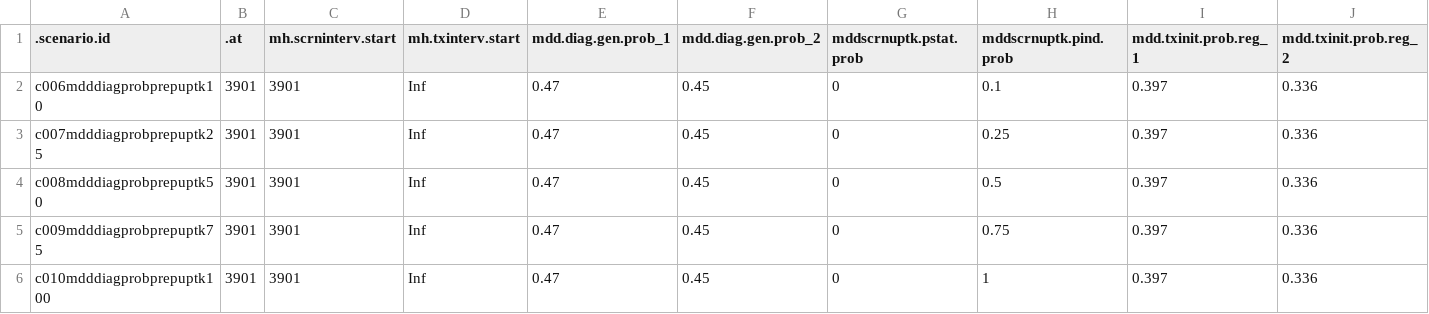
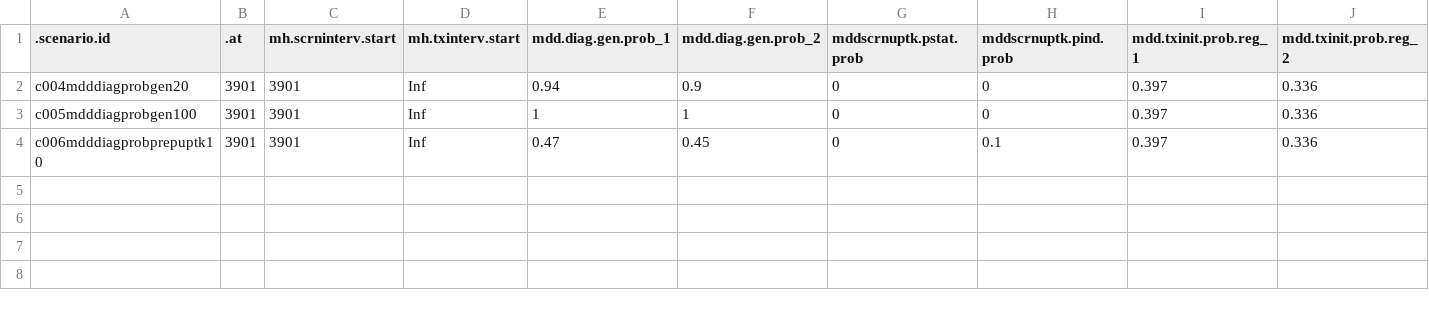
Before and after one commit to EpiModel/StigmaDepressionHIV, a CSV file: data/input/mddscenarios_tbl2C02.csv, drawn as a sheet; only a part is shown; removed rows and columns are numbered as before the commit, all else as after; rows hold the shown columns only; the diff names each change by its address in the sheet, - before the commit and + after, or states it on an @@ line.

Commit message:
Update mddscenarios_tbl2C02.csv

```diff
--- a/data/input/mddscenarios_tbl2C02.csv
+++ b/data/input/mddscenarios_tbl2C02.csv
+row 2: c004mdddiagprobgen20 | 3901 | 3901 | Inf | 0.94 | 0.9 | 0 | 0 | 0.397 | 0.336
+row 3: c005mdddiagprobgen100 | 3901 | 3901 | Inf | 1 | 1 | 0 | 0 | 0.397 | 0.336
-row 3: c007mdddiagprobprepuptk25 | 3901 | 3901 | Inf | 0.47 | 0.45 | 0 | 0.25 | 0.397 | 0.336
-row 4: c008mdddiagprobprepuptk50 | 3901 | 3901 | Inf | 0.47 | 0.45 | 0 | 0.5 | 0.397 | 0.336
-row 5: c009mdddiagprobprepuptk75 | 3901 | 3901 | Inf | 0.47 | 0.45 | 0 | 0.75 | 0.397 | 0.336
-row 6: c010mdddiagprobprepuptk100 | 3901 | 3901 | Inf | 0.47 | 0.45 | 0 | 1 | 0.397 | 0.336
```
